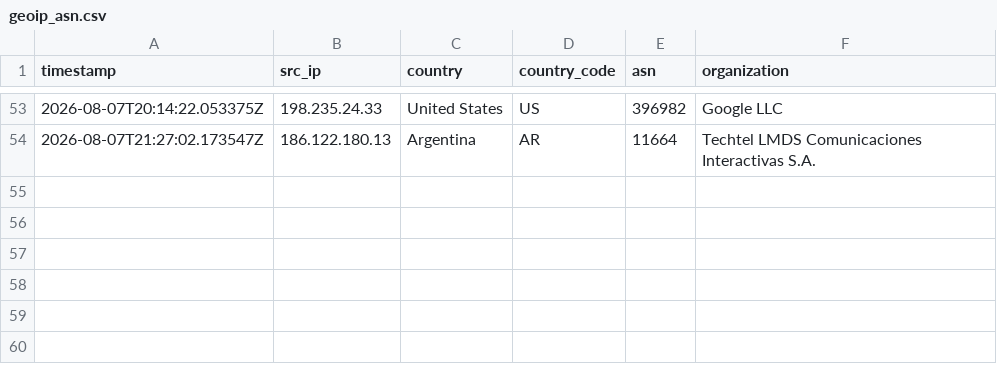
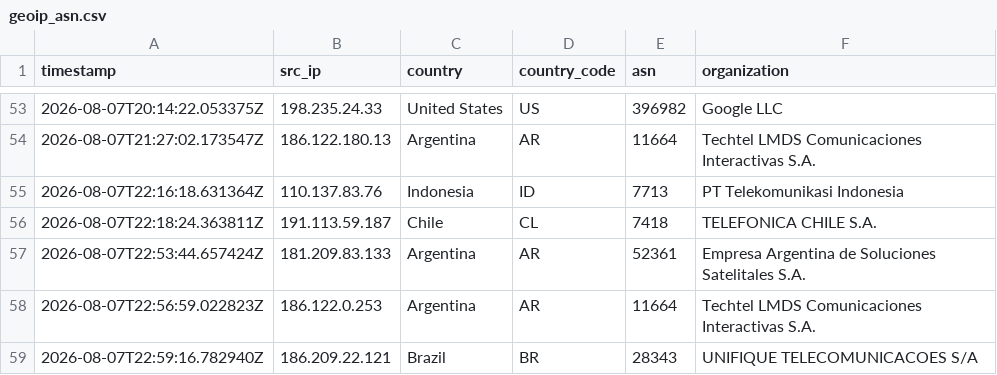
Before and after one commit to Prabhath-de/AWS_Honeypot, a CSV file: data/processed/geoip_asn.csv, drawn as a sheet; only a part is shown, gaps mark what is left out; the diff names each change by its address in the sheet, - before the commit and + after, or states it on an @@ line.

```diff
--- a/data/processed/geoip_asn.csv
+++ b/data/processed/geoip_asn.csv
+row 55: 2026-08-07T22:16:18.631364Z | 110.137.83.76 | Indonesia | ID | 7713 | PT Telekomunikasi Indonesia
+row 56: 2026-08-07T22:18:24.363811Z | 191.113.59.187 | Chile | CL | 7418 | TELEFONICA CHILE S.A.
+row 57: 2026-08-07T22:53:44.657424Z | 181.209.83.133 | Argentina | AR | 52361 | Empresa Argentina de Soluciones Satelitales S.A.
+row 58: 2026-08-07T22:56:59.022823Z | 186.122.0.253 | Argentina | AR | 11664 | Techtel LMDS Comunicaciones Interactivas S.A.
+row 59: 2026-08-07T22:59:16.782940Z | 186.209.22.121 | Brazil | BR | 28343 | UNIFIQUE TELECOMUNICACOES S/A
```
Also changed, not shown: data/processed/session_summary.csv, 2 other files.
